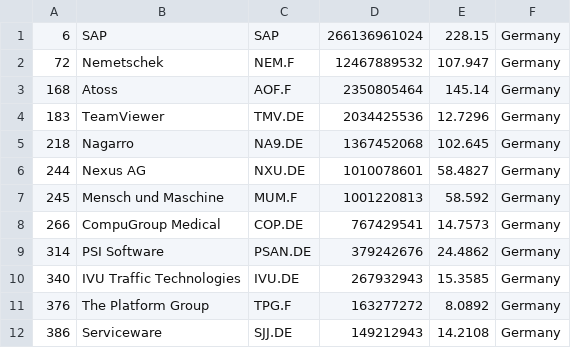
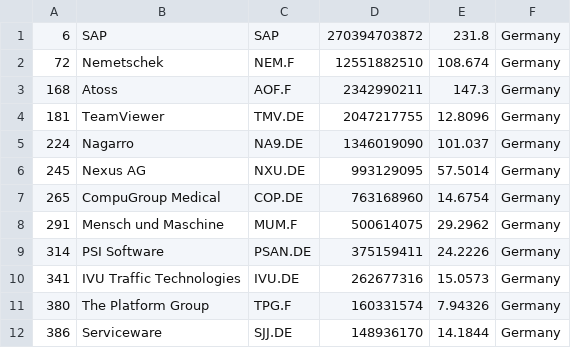
Before and after one commit to lxkishoxl/merida-june-6-2024, a CSV file: companies_germany.csv, drawn as a sheet; only a part is shown; the diff covers the shown part only.

```diff
--- a/companies_germany.csv
+++ b/companies_germany.csv
@@ -1,12 +1,12 @@
-"6","SAP","SAP","266136961024","228.15","Germany"
-"72","Nemetschek","NEM.F","12467889532","107.947","Germany"
-"168","Atoss","AOF.F","2350805464","145.14","Germany"
-"183","TeamViewer","TMV.DE","2034425536","12.7296","Germany"
-"218","Nagarro","NA9.DE","1367452068","102.645","Germany"
-"244","Nexus AG","NXU.DE","1010078601","58.4827","Germany"
-"245","Mensch und Maschine","MUM.F","1001220813","58.592","Germany"
-"266","CompuGroup Medical","COP.DE","767429541","14.7573","Germany"
-"314","PSI Software","PSAN.DE","379242676","24.4862","Germany"
-"340","IVU Traffic Technologies","IVU.DE","267932943","15.3585","Germany"
-"376","The Platform Group","TPG.F","163277272","8.0892","Germany"
-"386","Serviceware","SJJ.DE","149212943","14.2108","Germany"
+"6","SAP","SAP","270394703872","231.8","Germany"
+"72","Nemetschek","NEM.F","12551882510","108.674","Germany"
+"168","Atoss","AOF.F","2342990211","147.3","Germany"
+"181","TeamViewer","TMV.DE","2047217755","12.8096","Germany"
+"224","Nagarro","NA9.DE","1346019090","101.037","Germany"
+"245","Nexus AG","NXU.DE","993129095","57.5014","Germany"
+"265","CompuGroup Medical","COP.DE","763168960","14.6754","Germany"
+"291","Mensch und Maschine","MUM.F","500614075","29.2962","Germany"
+"314","PSI Software","PSAN.DE","375159411","24.2226","Germany"
+"341","IVU Traffic Technologies","IVU.DE","262677316","15.0573","Germany"
+"380","The Platform Group","TPG.F","160331574","7.94326","Germany"
+"386","Serviceware","SJJ.DE","148936170","14.1844","Germany"
```
Also changed, not shown: 20 edited cells elsewhere in this file, companies-all.csv, companies_france.csv, 1 other file.
